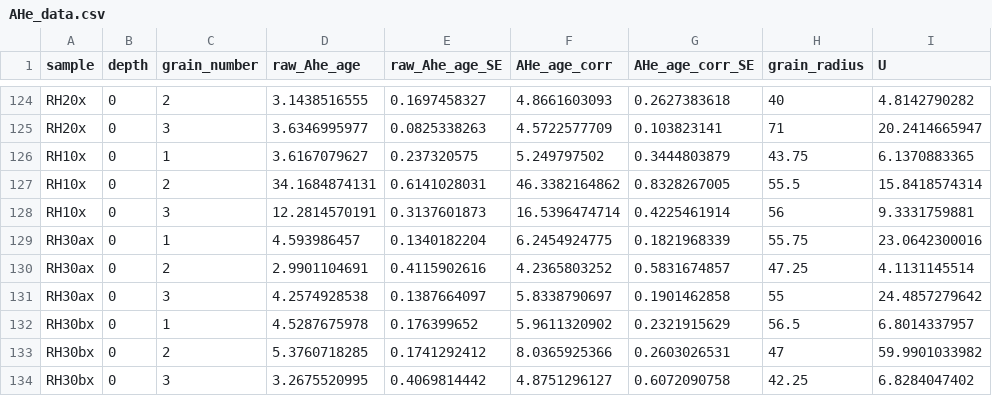
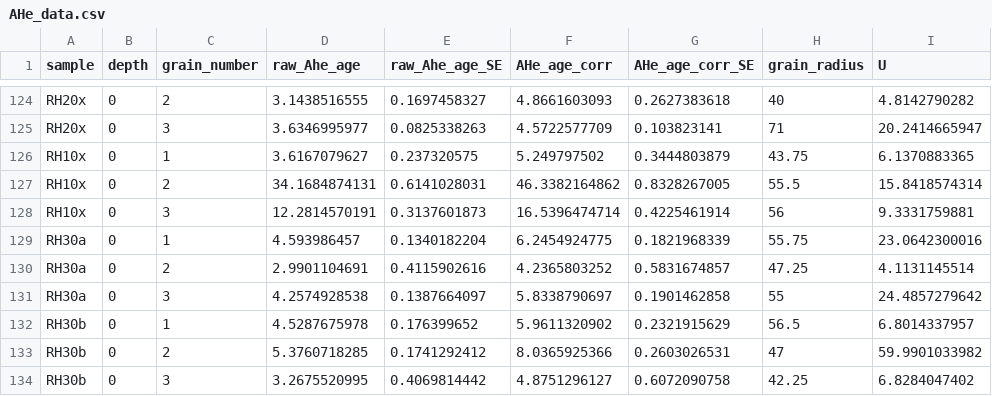
Before and after one commit to ElcoLuijendijk/pybasin, a CSV file: input_data/MB/AHe_data.csv, drawn as a sheet; only a part is shown, gaps mark what is left out; the diff names each change by its address in the sheet, - before the commit and + after, or states it on an @@ line.

```diff
--- a/input_data/MB/AHe_data.csv
+++ b/input_data/MB/AHe_data.csv
-A129:A131 (sample): RH30ax
+A129:A131 (sample): RH30a
-A132:A134 (sample): RH30bx
+A132:A134 (sample): RH30b
```
Also changed, not shown: input_data/MB/ahe_samples.csv, 10 other files.
